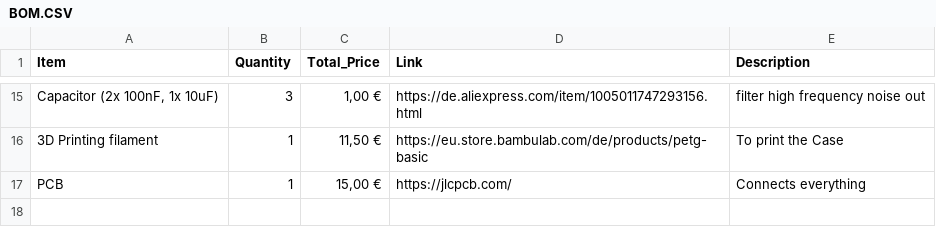
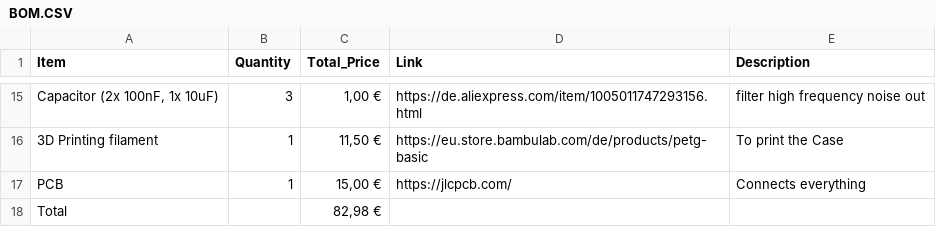
Before and after one commit to LeonOmo/Drone-Controller, a CSV file: BOM.CSV, drawn as a sheet; only a part is shown, gaps mark what is left out.

Commit message:
Update BOM.CSV with total cost

```diff
--- a/BOM.CSV
+++ b/BOM.CSV
@@ -17 +17,2 @@ Item,Quantity,Total_Price,Link,Description
 "PCB","1","15,00 €","https://jlcpcb.com/","Connects everything"
+"Total","","82,98 €","",""
```
